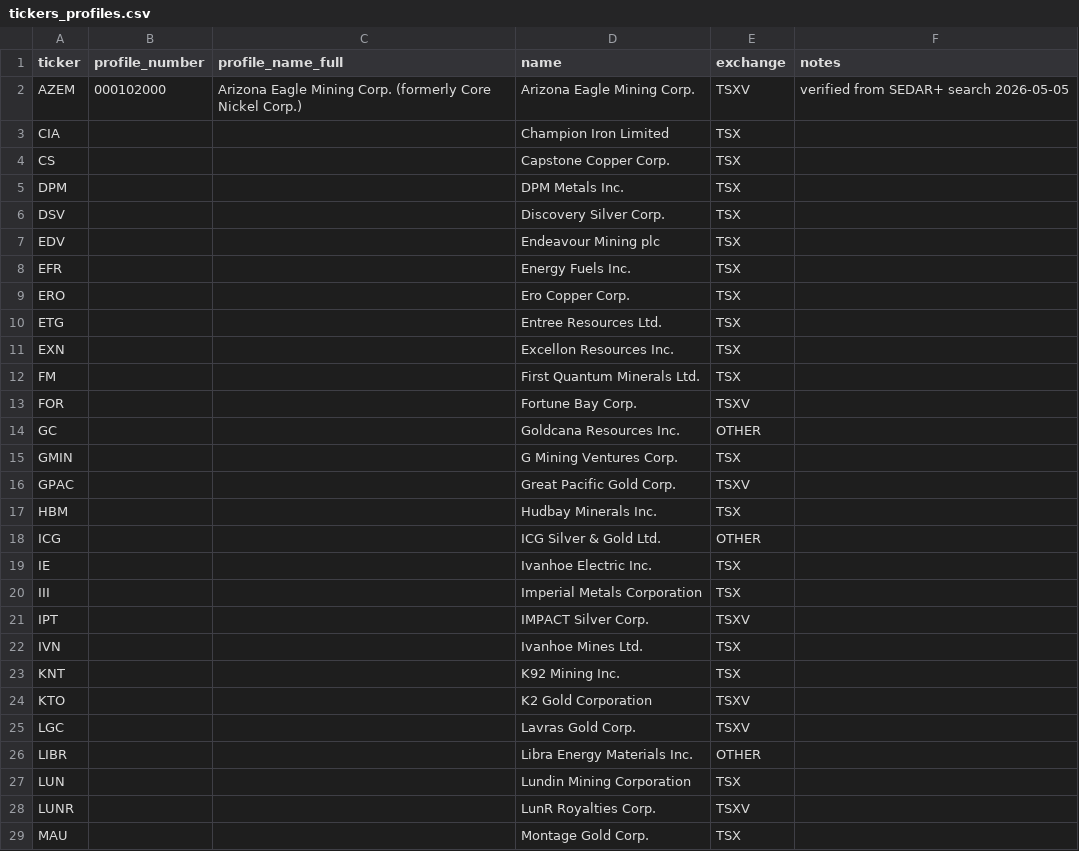
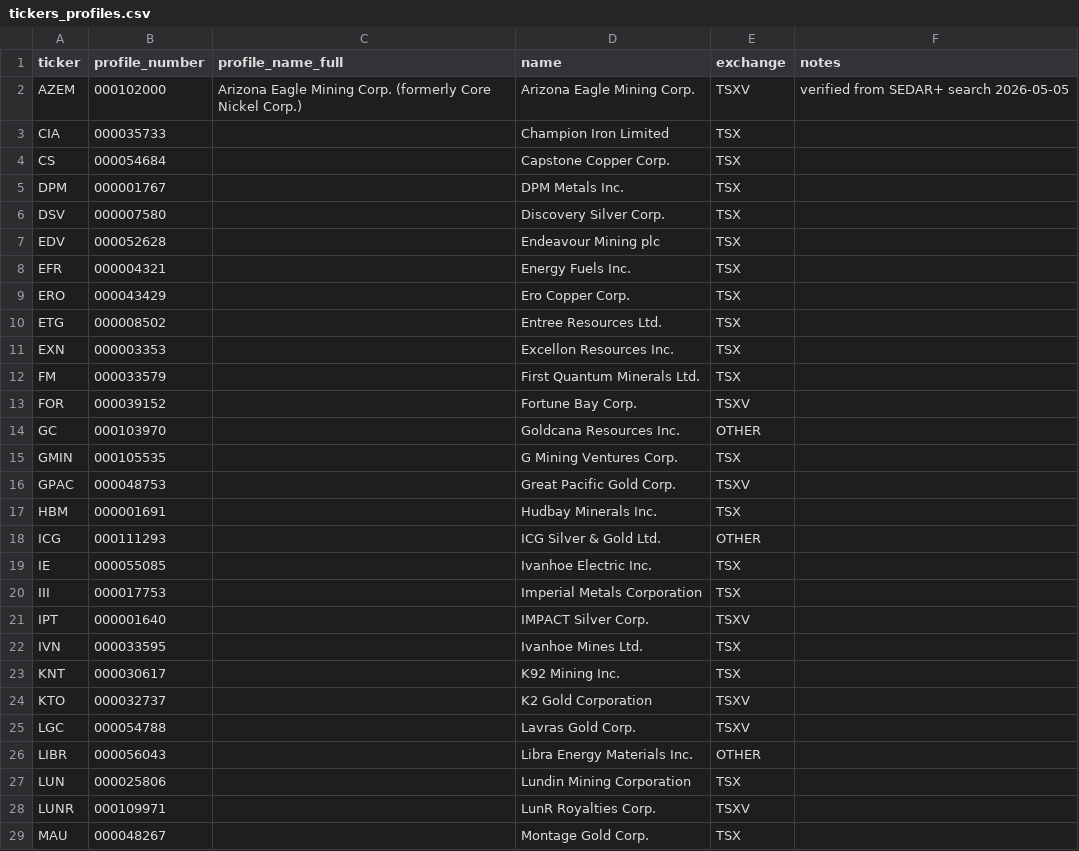
Before and after one commit to agileir/miningstockreport, a CSV file: research_queue/tickers_profiles.csv, drawn as a sheet; only a part is shown; the diff covers the shown part only.

```diff
--- a/research_queue/tickers_profiles.csv
+++ b/research_queue/tickers_profiles.csv
@@ -2,28 +2,28 @@ ticker,profile_number,profile_name_full,name,exchange,notes
 AZEM,000102000,Arizona Eagle Mining Corp. (formerly Core Nickel Corp.),Arizona Eagle Mining Corp.,TSXV,verified from SEDAR+ search 2026-05-05
-CIA,,,Champion Iron Limited,TSX,
-CS,,,Capstone Copper Corp.,TSX,
-DPM,,,DPM Metals Inc.,TSX,
-DSV,,,Discovery Silver Corp.,TSX,
-EDV,,,Endeavour Mining plc,TSX,
-EFR,,,Energy Fuels Inc.,TSX,
-ERO,,,Ero Copper Corp.,TSX,
-ETG,,,Entree Resources Ltd.,TSX,
-EXN,,,Excellon Resources Inc.,TSX,
-FM,,,First Quantum Minerals Ltd.,TSX,
-FOR,,,Fortune Bay Corp.,TSXV,
-GC,,,Goldcana Resources Inc.,OTHER,
-GMIN,,,G Mining Ventures Corp.,TSX,
-GPAC,,,Great Pacific Gold Corp.,TSXV,
-HBM,,,Hudbay Minerals Inc.,TSX,
-ICG,,,ICG Silver & Gold Ltd.,OTHER,
-IE,,,Ivanhoe Electric Inc.,TSX,
-III,,,Imperial Metals Corporation,TSX,
-IPT,,,IMPACT Silver Corp.,TSXV,
-IVN,,,Ivanhoe Mines Ltd.,TSX,
-KNT,,,K92 Mining Inc.,TSX,
-KTO,,,K2 Gold Corporation,TSXV,
-LGC,,,Lavras Gold Corp.,TSXV,
-LIBR,,,Libra Energy Materials Inc.,OTHER,
-LUN,,,Lundin Mining Corporation,TSX,
-LUNR,,,LunR Royalties Corp.,TSXV,
-MAU,,,Montage Gold Corp.,TSX,
+CIA,000035733,,Champion Iron Limited,TSX,
+CS,000054684,,Capstone Copper Corp.,TSX,
+DPM,000001767,,DPM Metals Inc.,TSX,
+DSV,000007580,,Discovery Silver Corp.,TSX,
+EDV,000052628,,Endeavour Mining plc,TSX,
+EFR,000004321,,Energy Fuels Inc.,TSX,
+ERO,000043429,,Ero Copper Corp.,TSX,
+ETG,000008502,,Entree Resources Ltd.,TSX,
+EXN,000003353,,Excellon Resources Inc.,TSX,
+FM,000033579,,First Quantum Minerals Ltd.,TSX,
+FOR,000039152,,Fortune Bay Corp.,TSXV,
+GC,000103970,,Goldcana Resources Inc.,OTHER,
+GMIN,000105535,,G Mining Ventures Corp.,TSX,
+GPAC,000048753,,Great Pacific Gold Corp.,TSXV,
+HBM,000001691,,Hudbay Minerals Inc.,TSX,
+ICG,000111293,,ICG Silver & Gold Ltd.,OTHER,
+IE,000055085,,Ivanhoe Electric Inc.,TSX,
+III,000017753,,Imperial Metals Corporation,TSX,
+IPT,000001640,,IMPACT Silver Corp.,TSXV,
+IVN,000033595,,Ivanhoe Mines Ltd.,TSX,
+KNT,000030617,,K92 Mining Inc.,TSX,
+KTO,000032737,,K2 Gold Corporation,TSXV,
+LGC,000054788,,Lavras Gold Corp.,TSXV,
+LIBR,000056043,,Libra Energy Materials Inc.,OTHER,
+LUN,000025806,,Lundin Mining Corporation,TSX,
+LUNR,000109971,,LunR Royalties Corp.,TSXV,
+MAU,000048267,,Montage Gold Corp.,TSX,
```
Also changed, not shown: 1 removed row and 22 edited cells elsewhere in this file.
